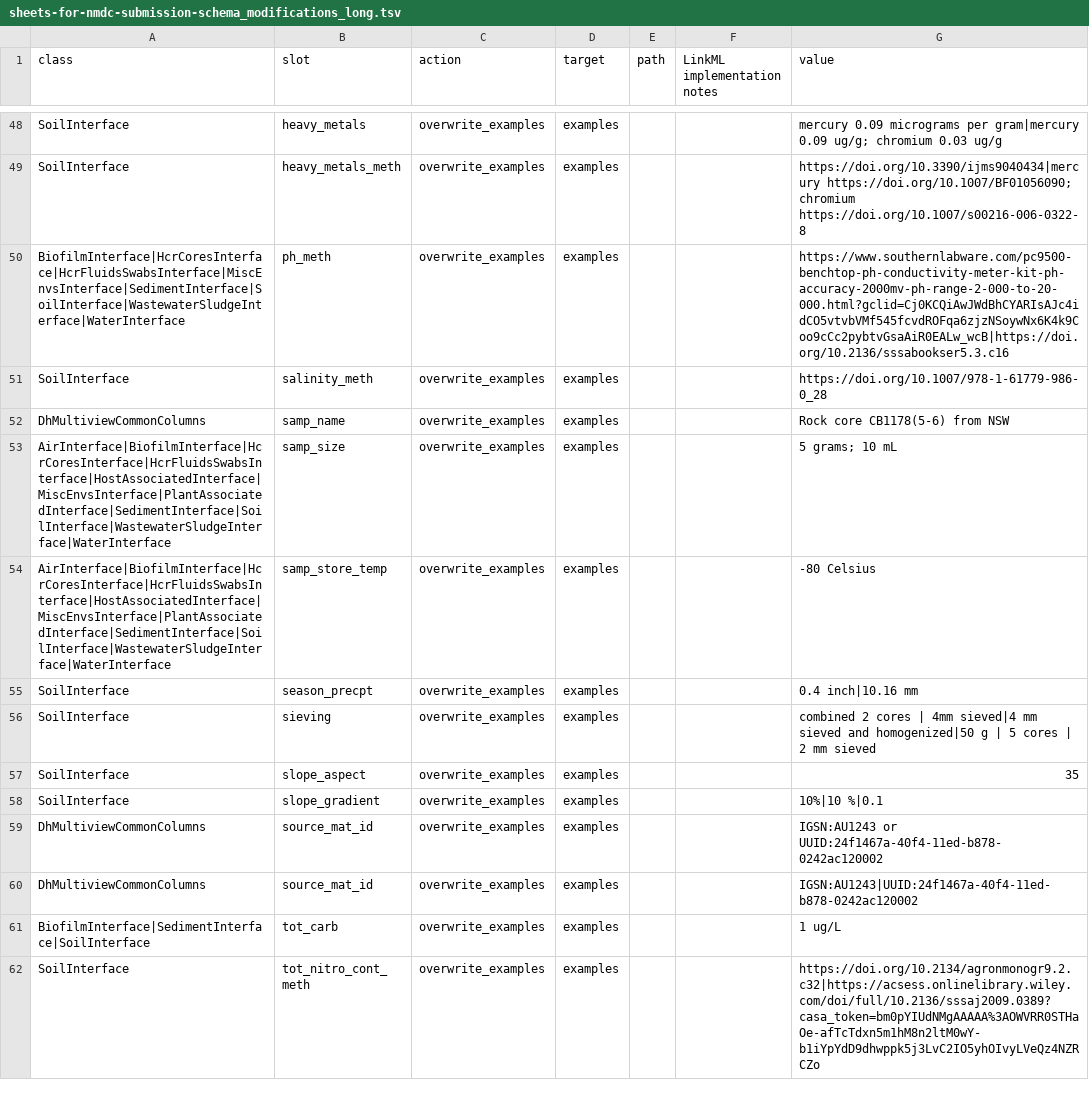
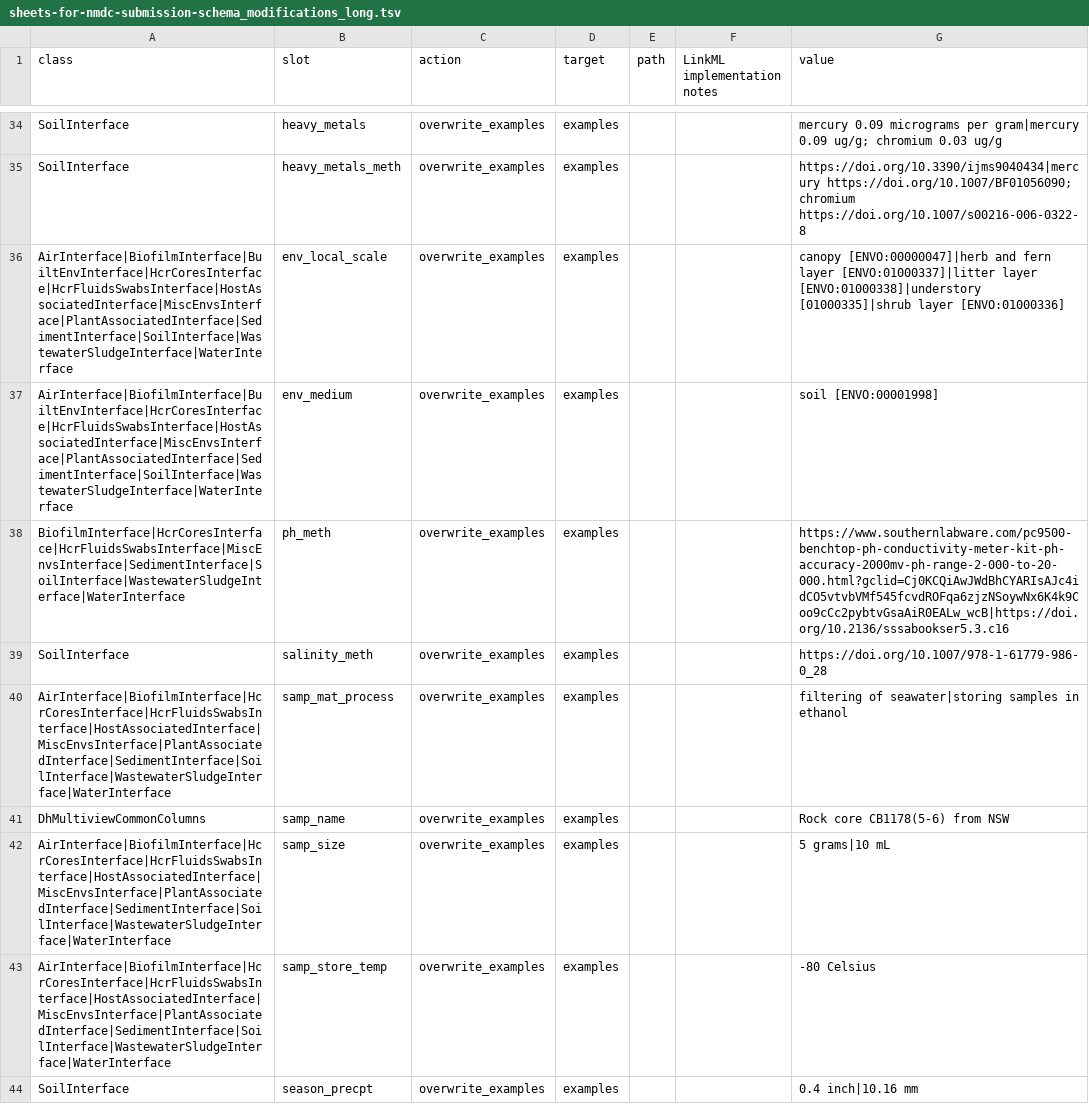
Before and after one commit to microbiomedata/submission-schema, a TSV file: sheets_and_friends/tsv_in/sheets-for-nmdc-submission-schema_modifications_long.tsv, drawn as a sheet; only a part is shown, gaps mark what is left out; the shorter side is filled out with more unchanged rows; the diff covers the shown part only.

```diff
--- a/sheets_and_friends/tsv_in/sheets-for-nmdc-submission-schema_modifications_long.tsv
+++ b/sheets_and_friends/tsv_in/sheets-for-nmdc-submission-schema_modifications_long.tsv
@@ -49,6 +35,9 @@ SoilInterface	heavy_metals	overwrite_examples	examples			mercury 0.09 micrograms
 SoilInterface	heavy_metals_meth	overwrite_examples	examples			https://doi.org/10.3390/ijms9040434|mercury https://doi.org/10.1007/BF01056090; chromium https://doi.org/10.1007/s00216-006-0322-8
+AirInterface|BiofilmInterface|BuiltEnvInterface|HcrCoresInterface|HcrFluidsSwabsInterface|HostAssociatedInterface|MiscEnvsInterface|PlantAssociatedInterface|SedimentInterface|SoilInterface|WastewaterSludgeInterface|WaterInterface	env_local_scale	overwrite_examples	examples			canopy [ENVO:00000047]|herb and fern layer [ENVO:01000337]|litter layer [ENVO:01000338]|understory [01000335]|shrub layer [ENVO:01000336]
+AirInterface|BiofilmInterface|BuiltEnvInterface|HcrCoresInterface|HcrFluidsSwabsInterface|HostAssociatedInterface|MiscEnvsInterface|PlantAssociatedInterface|SedimentInterface|SoilInterface|WastewaterSludgeInterface|WaterInterface	env_medium	overwrite_examples	examples			soil [ENVO:00001998]
 BiofilmInterface|HcrCoresInterface|HcrFluidsSwabsInterface|MiscEnvsInterface|SedimentInterface|SoilInterface|WastewaterSludgeInterface|WaterInterface	ph_meth	overwrite_examples	examples			https://www.southernlabware.com/pc9500-benchtop-ph-conductivity-meter-kit-ph-accuracy-2000mv-ph-range-2-000-to-20-000.html?gclid=Cj0KCQiAwJWdBhCYARIsAJc4idCO5vtvbVMf545fcvdROFqa6zjzNSoywNx6K4k9Coo9cCc2pybtvGsaAiR0EALw_wcB|https://doi.org/10.2136/sssabookser5.3.c16
 SoilInterface	salinity_meth	overwrite_examples	examples			https://doi.org/10.1007/978-1-61779-986-0_28
+AirInterface|BiofilmInterface|HcrCoresInterface|HcrFluidsSwabsInterface|HostAssociatedInterface|MiscEnvsInterface|PlantAssociatedInterface|SedimentInterface|SoilInterface|WastewaterSludgeInterface|WaterInterface	samp_mat_process	overwrite_examples	examples			filtering of seawater|storing samples in ethanol
 DhMultiviewCommonColumns	samp_name	overwrite_examples	examples			Rock core CB1178(5-6) from NSW
-AirInterface|BiofilmInterface|HcrCoresInterface|HcrFluidsSwabsInterface|HostAssociatedInterface|MiscEnvsInterface|PlantAssociatedInterface|SedimentInterface|SoilInterface|WastewaterSludgeInterface|WaterInterface	samp_size	overwrite_examples	examples			5 grams; 10 mL
+AirInterface|BiofilmInterface|HcrCoresInterface|HcrFluidsSwabsInterface|HostAssociatedInterface|MiscEnvsInterface|PlantAssociatedInterface|SedimentInterface|SoilInterface|WastewaterSludgeInterface|WaterInterface	samp_size	overwrite_examples	examples			5 grams|10 mL
 AirInterface|BiofilmInterface|HcrCoresInterface|HcrFluidsSwabsInterface|HostAssociatedInterface|MiscEnvsInterface|PlantAssociatedInterface|SedimentInterface|SoilInterface|WastewaterSludgeInterface|WaterInterface	samp_store_temp	overwrite_examples	examples			-80 Celsius
```
Also changed, not shown: 14 removed rows and 2 edited cells elsewhere in this file, schema_sheets/tsv_in/sheets-for-nmdc-submission-schema_slots.csv, 10 other files.
